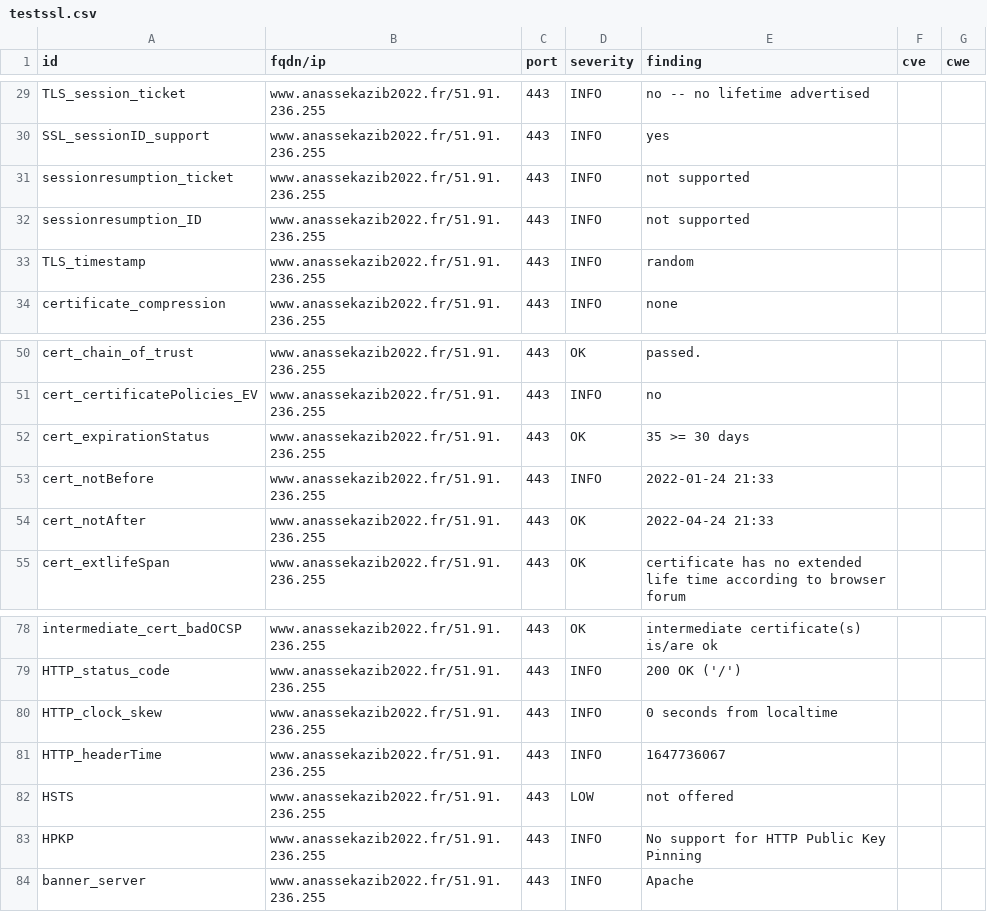
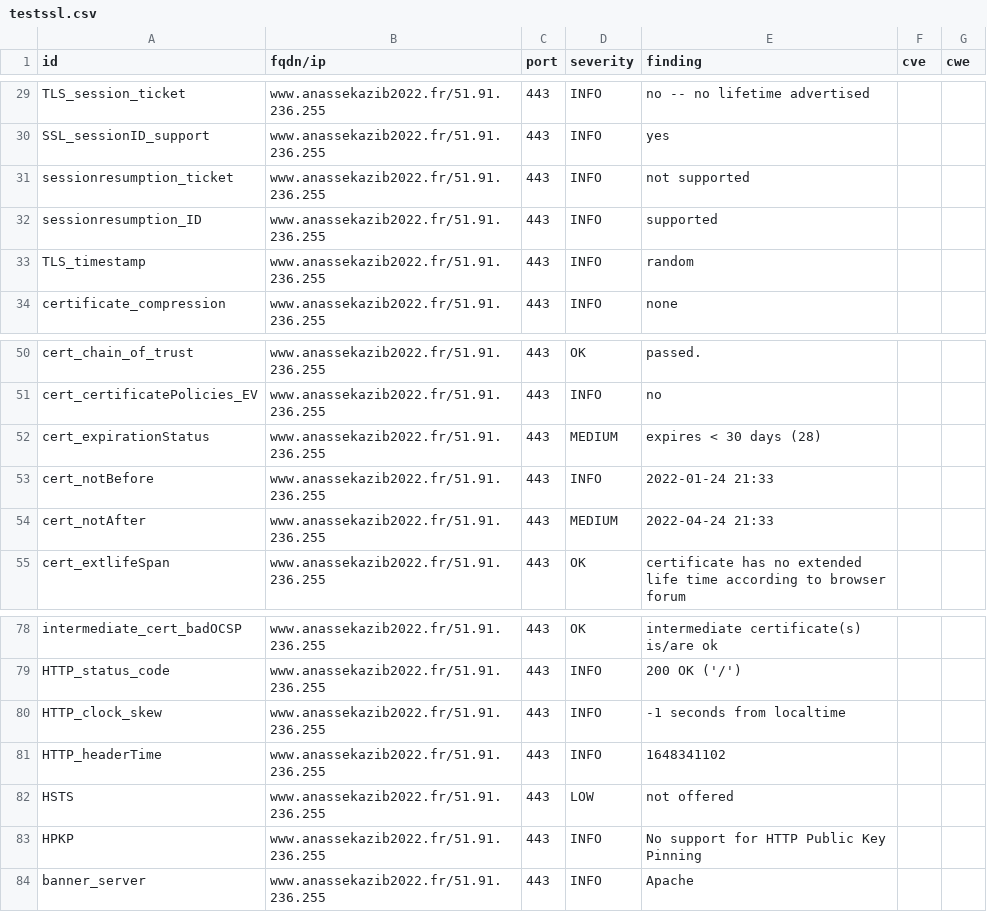
Before and after one commit to revolunet/candidats-2022, a CSV file: results/aHR0cHM6Ly93d3cuYW5hc3Nla2F6aWIyMDIyLmZy/testssl.csv, drawn as a sheet; only a part is shown, gaps mark what is left out.

```diff
--- a/results/aHR0cHM6Ly93d3cuYW5hc3Nla2F6aWIyMDIyLmZy/testssl.csv
+++ b/results/aHR0cHM6Ly93d3cuYW5hc3Nla2F6aWIyMDIyLmZy/testssl.csv
@@ -31,3 +31,3 @@
 "sessionresumption_ticket","www.anassekazib2022.fr/51.91.236.255","443","INFO","not supported","",""
-"sessionresumption_ID","www.anassekazib2022.fr/51.91.236.255","443","INFO","not supported","",""
+"sessionresumption_ID","www.anassekazib2022.fr/51.91.236.255","443","INFO","supported","",""
 "TLS_timestamp","www.anassekazib2022.fr/51.91.236.255","443","INFO","random","",""
@@ -51,5 +51,5 @@
 "cert_certificatePolicies_EV","www.anassekazib2022.fr/51.91.236.255","443","INFO","no","",""
-"cert_expirationStatus","www.anassekazib2022.fr/51.91.236.255","443","OK","35 >= 30 days","",""
+"cert_expirationStatus","www.anassekazib2022.fr/51.91.236.255","443","MEDIUM","expires < 30 days (28)","",""
 "cert_notBefore","www.anassekazib2022.fr/51.91.236.255","443","INFO","2022-01-24 21:33","",""
-"cert_notAfter","www.anassekazib2022.fr/51.91.236.255","443","OK","2022-04-24 21:33","",""
+"cert_notAfter","www.anassekazib2022.fr/51.91.236.255","443","MEDIUM","2022-04-24 21:33","",""
 "cert_extlifeSpan","www.anassekazib2022.fr/51.91.236.255","443","OK","certificate has no extended life time according to browser forum","",""
@@ -79,4 +79,4 @@
 "HTTP_status_code","www.anassekazib2022.fr/51.91.236.255","443","INFO","200 OK ('/')","",""
-"HTTP_clock_skew","www.anassekazib2022.fr/51.91.236.255","443","INFO","0 seconds from localtime","",""
-"HTTP_headerTime","www.anassekazib2022.fr/51.91.236.255","443","INFO","1647736067","",""
+"HTTP_clock_skew","www.anassekazib2022.fr/51.91.236.255","443","INFO","-1 seconds from localtime","",""
+"HTTP_headerTime","www.anassekazib2022.fr/51.91.236.255","443","INFO","1648341102","",""
 "HSTS","www.anassekazib2022.fr/51.91.236.255","443","LOW","not offered","",""
```
Also changed, not shown: 7 other files.
